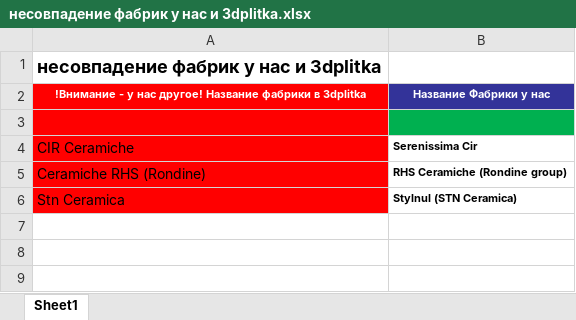
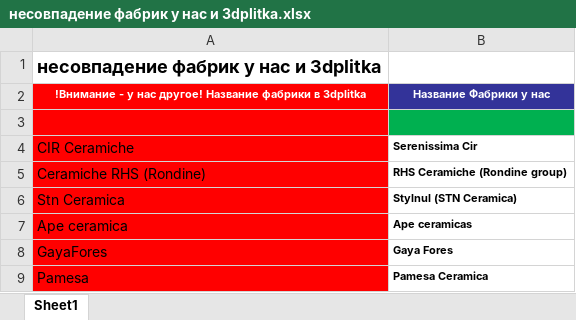
Before and after one commit to alekseybiz/Data-analyzis, an Excel workbook: Parsing_characteristis_and_photo/parsing_3dplitka/несовпадение фабрик у нас и 3dplitka.xlsx, sheet Sheet1, drawn as a sheet; values as stored, in another font and other column widths than the file's, no borders; the diff names each change by its address in the sheet, - before the commit and + after, or states it on an @@ line.

```diff
--- a/Parsing_characteristis_and_photo/parsing_3dplitka/несовпадение фабрик у нас и 3dplitka.xlsx (sheet Sheet1)
+++ b/Parsing_characteristis_and_photo/parsing_3dplitka/несовпадение фабрик у нас и 3dplitka.xlsx (sheet Sheet1)
+row 7: Ape ceramica | Ape ceramicas
+row 8: GayaFores | Gaya Fores
+row 9: Pamesa | Pamesa Ceramica
```
Also changed, not shown: Parsing_characteristis_and_photo/parsing_3dplitka/Старопетровское 22.01.25.xlsx, 10 other files.
